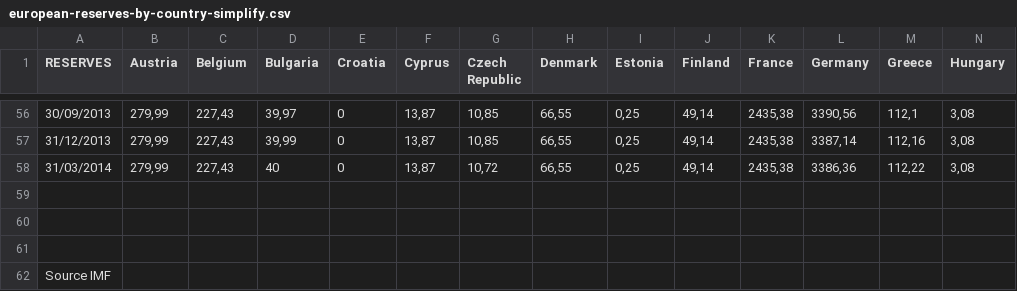
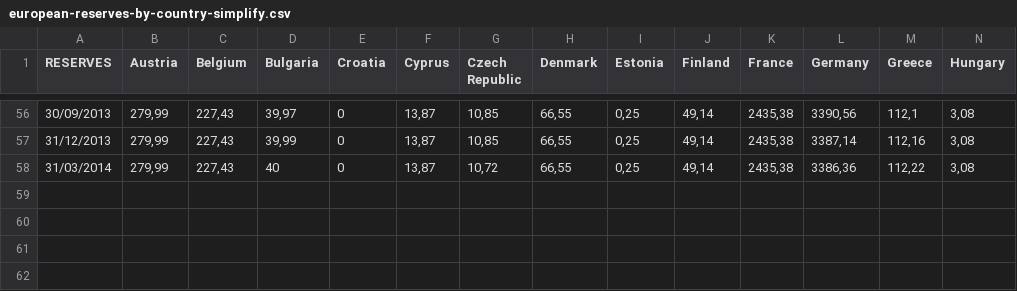
Before and after one commit to alexiscarbillet/Visualization-Project, a CSV file: european-reserves-by-country-simplify.csv, drawn as a sheet; only a part is shown, gaps mark what is left out; rows hold the shown columns only; the diff names each change by its address in the sheet, - before the commit and + after, or states it on an @@ line.

Commit message:
Update european-reserves-by-country-simplify.csv

```diff
--- a/european-reserves-by-country-simplify.csv
+++ b/european-reserves-by-country-simplify.csv
-row 59: (empty)
-row 60: (empty)
-row 61: (empty)
-row 62: Source IMF
```
